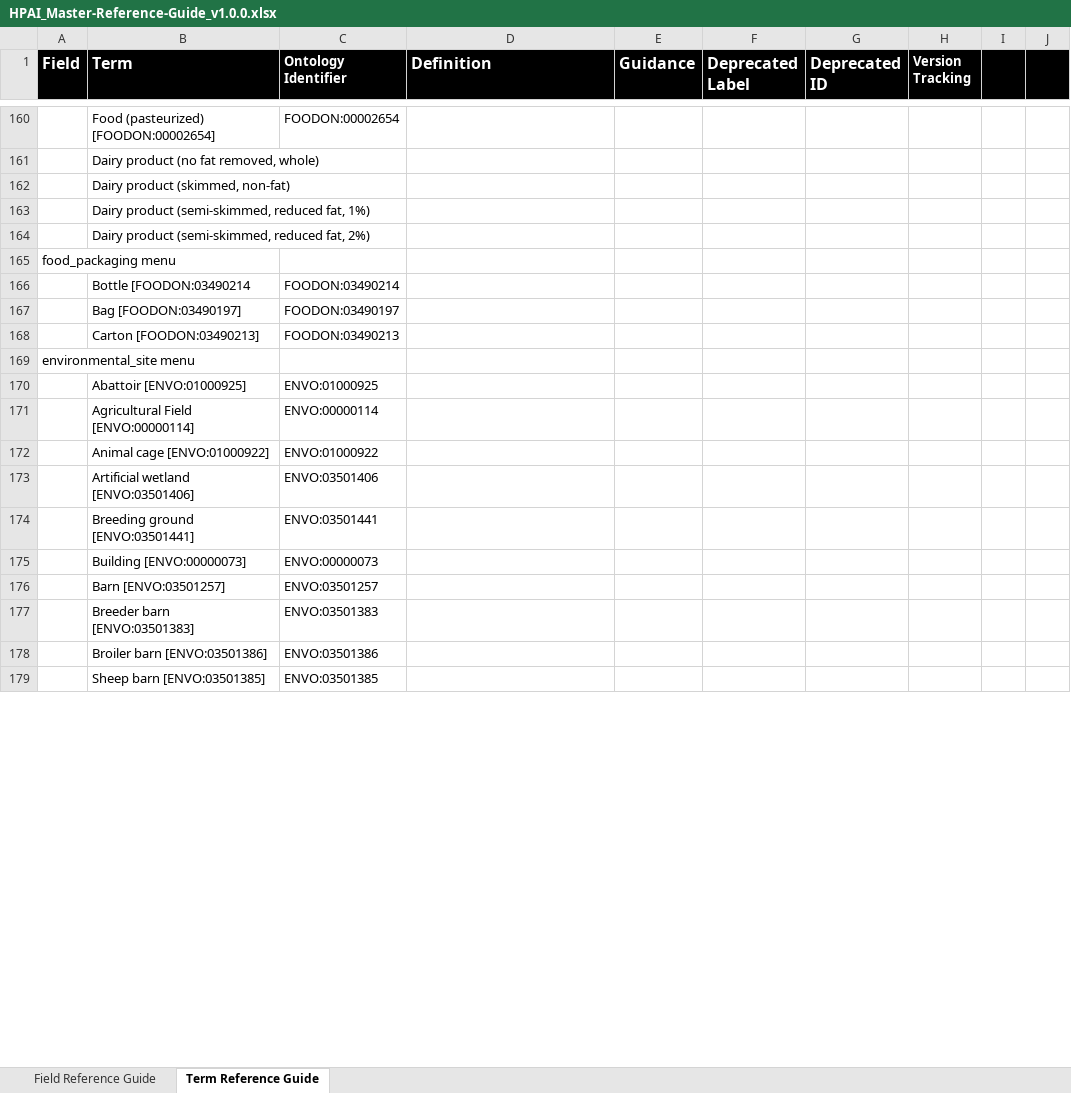
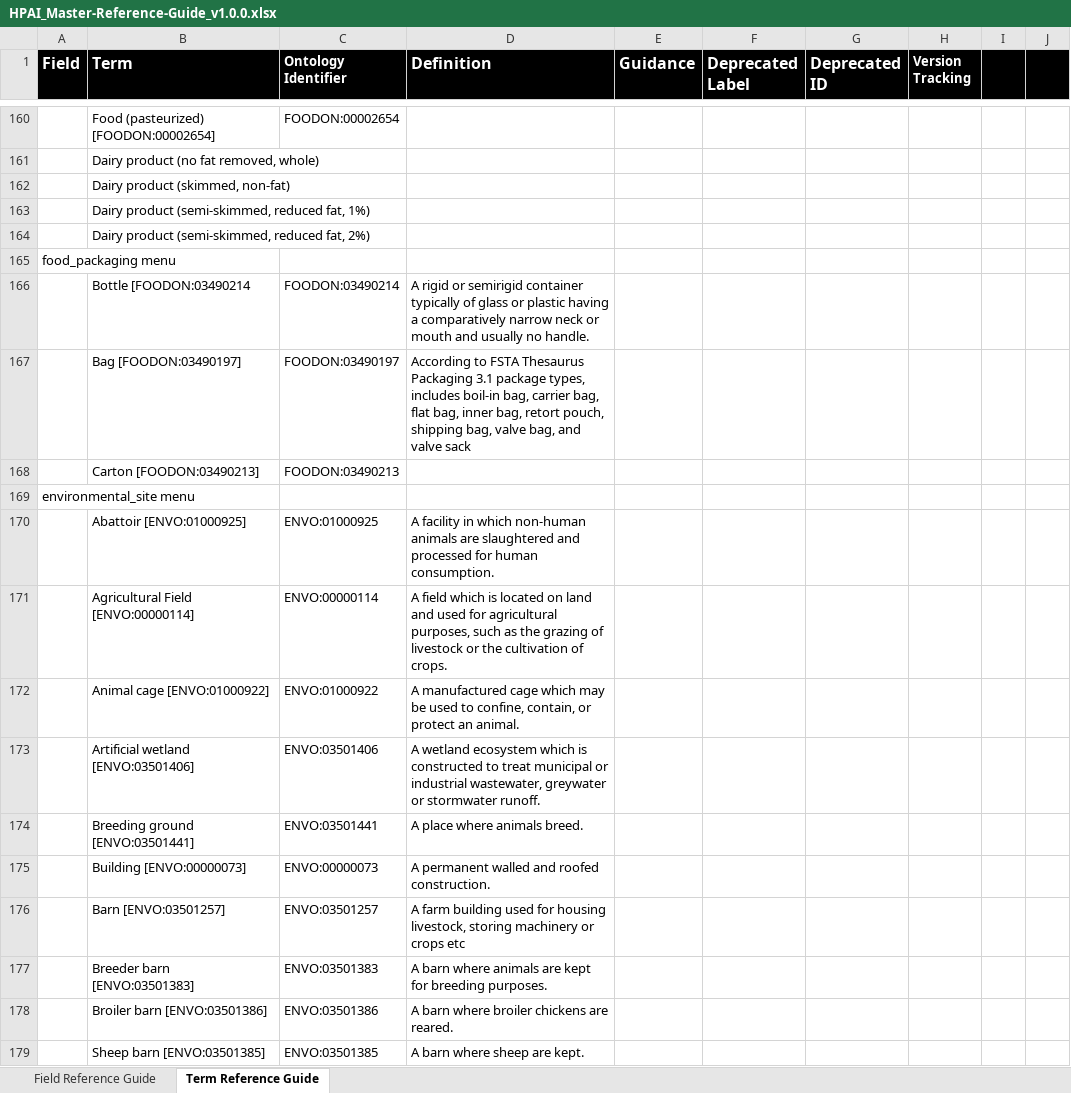
Before and after one commit to pha4ge/HPAI_Contextual_Data_Specification, an Excel workbook: Reference Guide/HPAI_Master-Reference-Guide_v1.0.0.xlsx, sheet Term Reference Guide, drawn as a sheet; only a part is shown, gaps mark what is left out; values as stored, in another font and other column widths than the file's, no borders; charts and pictures and conditional formats not drawn; the diff covers the shown part only; the diff names each change by its address in the sheet, - before the commit and + after, or states it on an @@ line.

Commit message:
Update Reference Guides

```diff
--- a/Reference Guide/HPAI_Master-Reference-Guide_v1.0.0.xlsx (sheet Term Reference Guide)
+++ b/Reference Guide/HPAI_Master-Reference-Guide_v1.0.0.xlsx (sheet Term Reference Guide)
-D166 (Definition): (empty)
+D166 (Definition): A rigid or semirigid container typically of glass or plastic having a comparatively narrow neck or mouth and usually no handle.
-D167 (Definition): (empty)
+D167 (Definition): According to FSTA Thesaurus Packaging 3.1 package types, includes boil-in bag, carrier bag, flat bag, inner bag, retort pouch, shipping bag, valve bag, and valve sack
-D170 (Definition): (empty)
+D170 (Definition): A facility in which non-human animals are slaughtered and processed for human consumption.
-D171 (Definition): (empty)
+D171 (Definition): A field which is located on land and used for agricultural purposes, such as the grazing of livestock or the cultivation of crops.
-D172 (Definition): (empty)
+D172 (Definition): A manufactured cage which may be used to confine, contain, or protect an animal.
-D173 (Definition): (empty)
+D173 (Definition): A wetland ecosystem which is constructed to treat municipal or industrial wastewater, greywater or stormwater runoff.
-D174 (Definition): (empty)
+D174 (Definition): A place where animals breed.
-D175 (Definition): (empty)
+D175 (Definition): A permanent walled and roofed construction.
-D176 (Definition): (empty)
+D176 (Definition): A farm building used for housing livestock, storing machinery or crops etc
-D177 (Definition): (empty)
+D177 (Definition): A barn where animals are kept for breeding purposes.
-D178 (Definition): (empty)
+D178 (Definition): A barn where broiler chickens are reared.
-D179 (Definition): (empty)
+D179 (Definition): A barn where sheep are kept.
```
Also changed, not shown: 2 added rows and 1017 edited cells elsewhere in this sheet, sheet Field Reference Guide, formulas that keep their value, hidden cells, charts or pictures, 6 other files.
